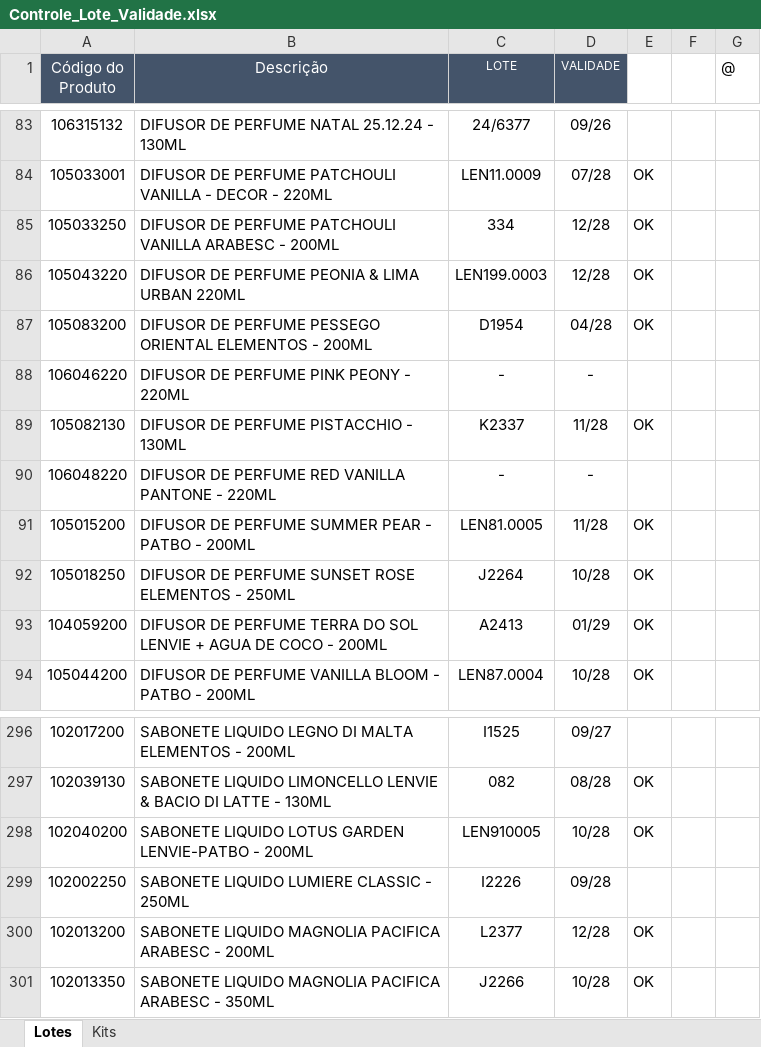
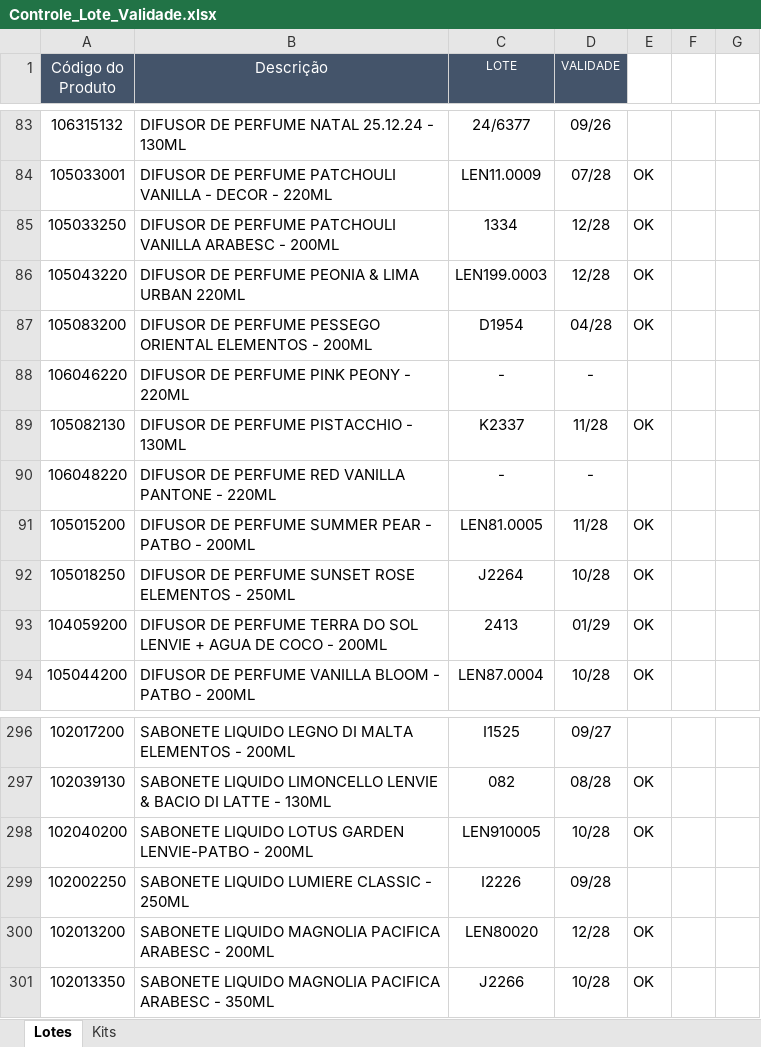
Before and after one commit to Aciem22/Rastreabilidade-Remessa---003, an Excel workbook: Controle_Lote_Validade.xlsx, sheet Lotes, drawn as a sheet; only a part is shown, gaps mark what is left out; values as stored, in another font and other column widths than the file's, no borders; charts and pictures not drawn; the diff covers the shown part only; the diff names each change by its address in the sheet, - before the commit and + after, or states it on an @@ line.

```diff
--- a/Controle_Lote_Validade.xlsx (sheet Lotes)
+++ b/Controle_Lote_Validade.xlsx (sheet Lotes)
-G1: @
+G1: (empty)
-C85 (LOTE): 334
+C85 (LOTE): 1334
-C93 (LOTE): A2413
+C93 (LOTE): 2413
-C300 (LOTE): L2377
+C300 (LOTE): LEN80020
```
Also changed, not shown: 13 edited cells elsewhere in this sheet.
